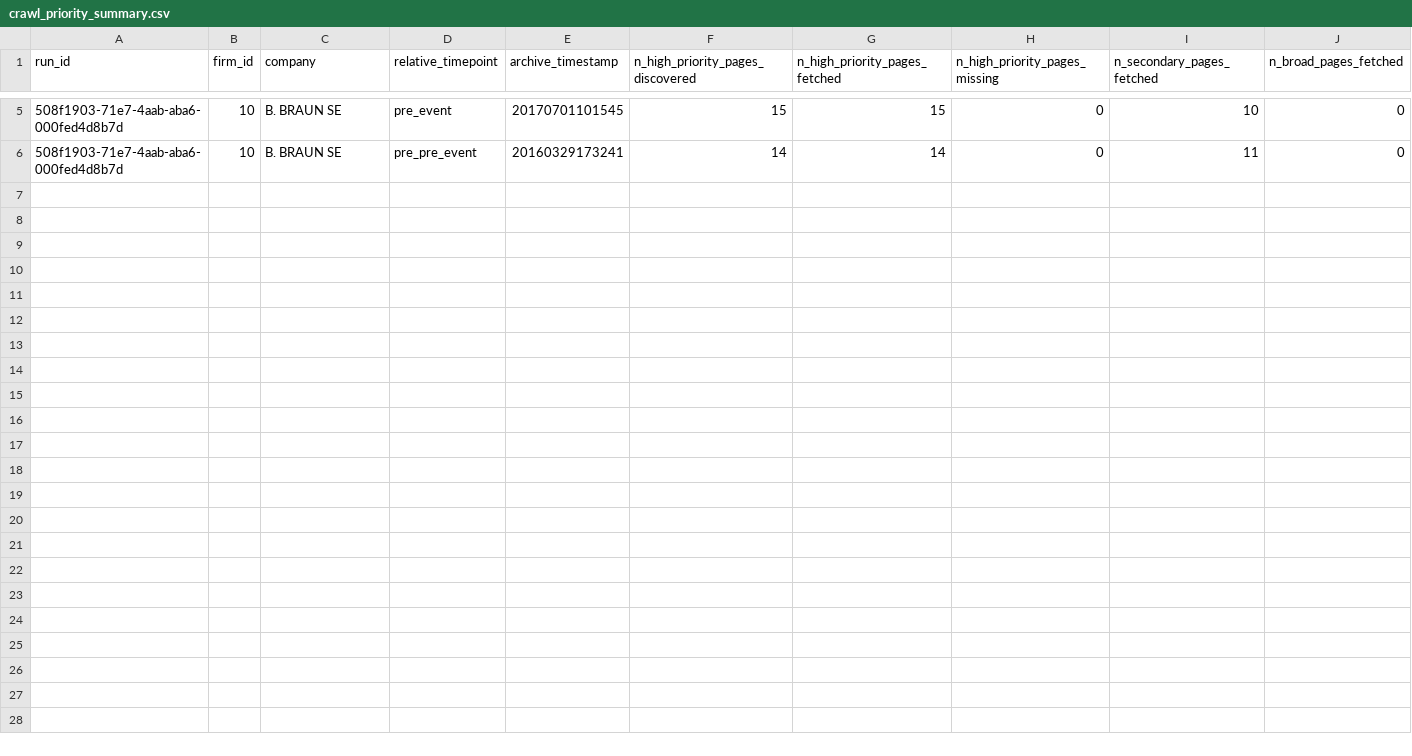
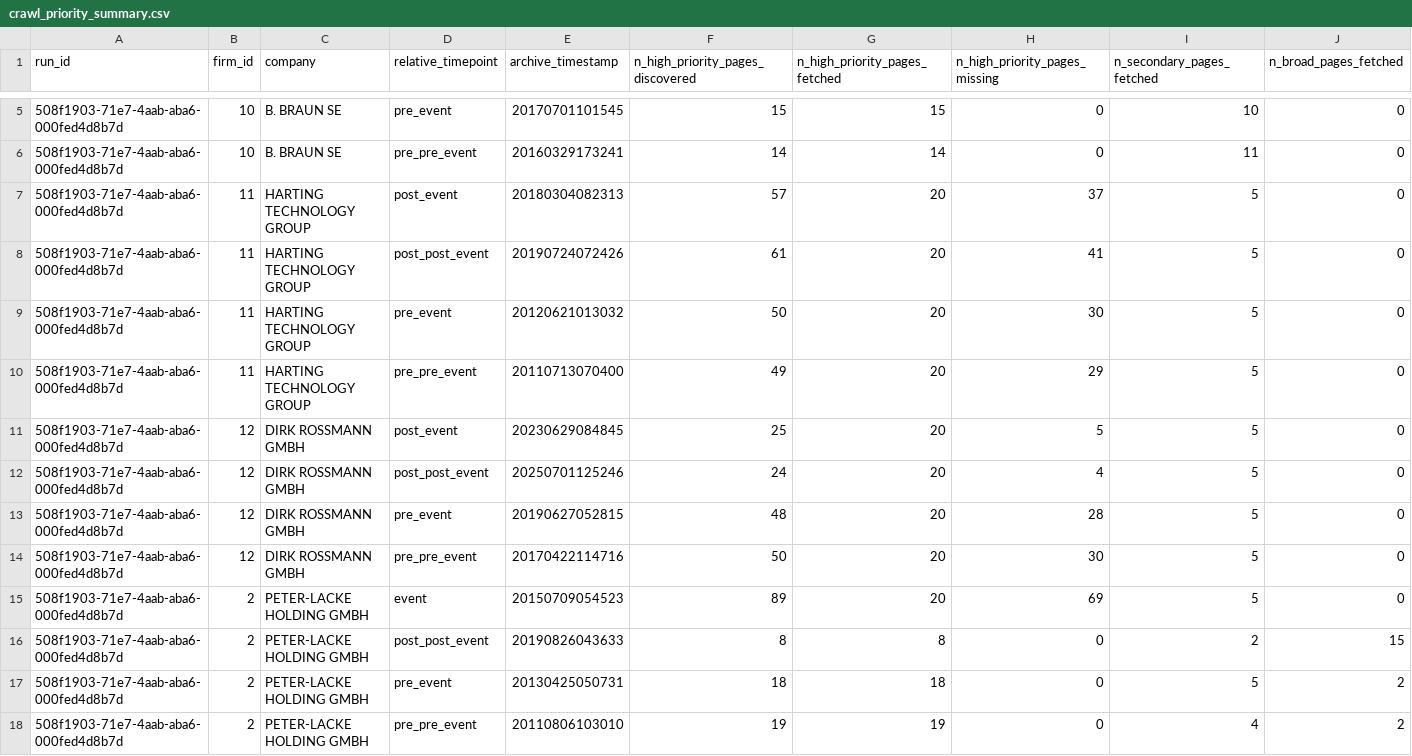
Before and after one commit to Himel1996/longitudinal_FFB, a CSV file: data/processed/full_sample_rescue/output/crawl_priority_summary.csv, drawn as a sheet; only a part is shown, gaps mark what is left out; rows hold the shown columns only; the diff names each change by its address in the sheet, - before the commit and + after, or states it on an @@ line.

```diff
--- a/data/processed/full_sample_rescue/output/crawl_priority_summary.csv
+++ b/data/processed/full_sample_rescue/output/crawl_priority_summary.csv
+row 7: 508f1903-71e7-4aab-aba6-000fed4d8b7d | 11 | HARTING TECHNOLOGY GROUP | post_event | 20180304082313 | 57 | 20 | 37 | 5 | 0
+row 8: 508f1903-71e7-4aab-aba6-000fed4d8b7d | 11 | HARTING TECHNOLOGY GROUP | post_post_event | 20190724072426 | 61 | 20 | 41 | 5 | 0
+row 9: 508f1903-71e7-4aab-aba6-000fed4d8b7d | 11 | HARTING TECHNOLOGY GROUP | pre_event | 20120621013032 | 50 | 20 | 30 | 5 | 0
+row 10: 508f1903-71e7-4aab-aba6-000fed4d8b7d | 11 | HARTING TECHNOLOGY GROUP | pre_pre_event | 20110713070400 | 49 | 20 | 29 | 5 | 0
+row 11: 508f1903-71e7-4aab-aba6-000fed4d8b7d | 12 | DIRK ROSSMANN GMBH | post_event | 20230629084845 | 25 | 20 | 5 | 5 | 0
+row 12: 508f1903-71e7-4aab-aba6-000fed4d8b7d | 12 | DIRK ROSSMANN GMBH | post_post_event | 20250701125246 | 24 | 20 | 4 | 5 | 0
+row 13: 508f1903-71e7-4aab-aba6-000fed4d8b7d | 12 | DIRK ROSSMANN GMBH | pre_event | 20190627052815 | 48 | 20 | 28 | 5 | 0
+row 14: 508f1903-71e7-4aab-aba6-000fed4d8b7d | 12 | DIRK ROSSMANN GMBH | pre_pre_event | 20170422114716 | 50 | 20 | 30 | 5 | 0
+row 15: 508f1903-71e7-4aab-aba6-000fed4d8b7d | 2 | PETER-LACKE HOLDING GMBH | event | 20150709054523 | 89 | 20 | 69 | 5 | 0
+row 16: 508f1903-71e7-4aab-aba6-000fed4d8b7d | 2 | PETER-LACKE HOLDING GMBH | post_post_event | 20190826043633 | 8 | 8 | 0 | 2 | 15
+row 17: 508f1903-71e7-4aab-aba6-000fed4d8b7d | 2 | PETER-LACKE HOLDING GMBH | pre_event | 20130425050731 | 18 | 18 | 0 | 5 | 2
+row 18: 508f1903-71e7-4aab-aba6-000fed4d8b7d | 2 | PETER-LACKE HOLDING GMBH | pre_pre_event | 20110806103010 | 19 | 19 | 0 | 4 | 2
```
Also changed, not shown: data/processed/full_sample_rescue/output/observation_text_summary.csv, data/releases/full_sample_v1_1_rescue/data/full_sample_governance_metadata_observations.csv, 22 other files.
